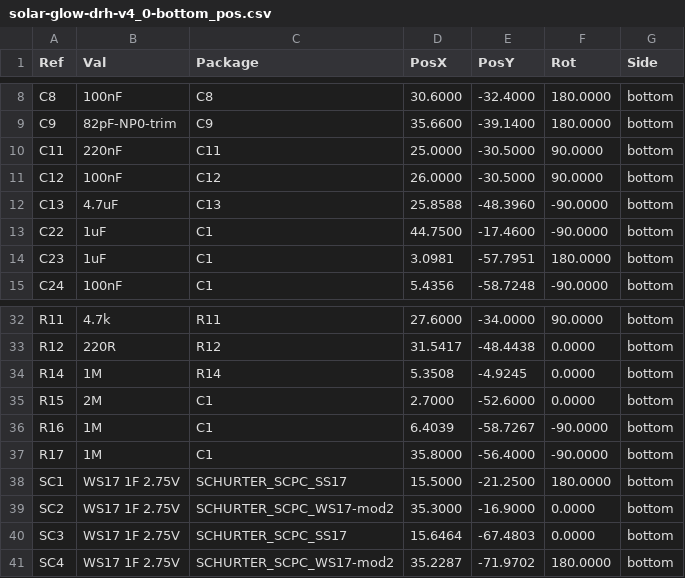
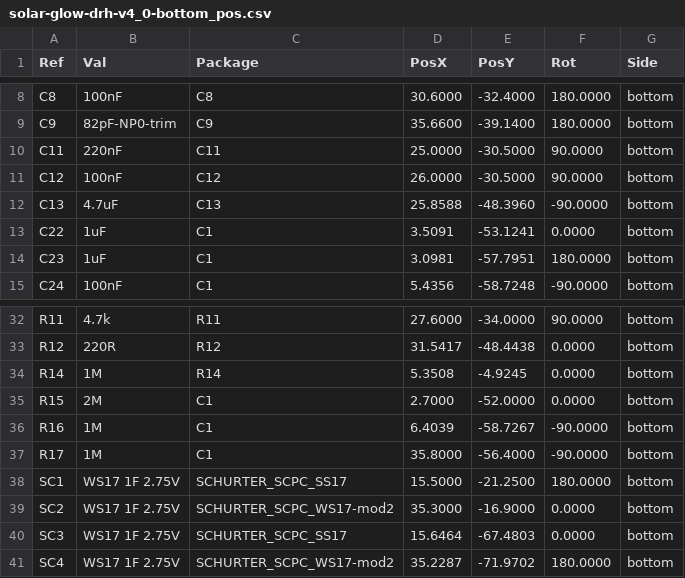
Before and after one commit to devinhorowitz/solar-business-card, a CSV file: Generated/fabdocs/solar-glow-drh-v4_0-bottom_pos.csv, drawn as a sheet; only a part is shown, gaps mark what is left out.

```diff
--- a/Generated/fabdocs/solar-glow-drh-v4_0-bottom_pos.csv
+++ b/Generated/fabdocs/solar-glow-drh-v4_0-bottom_pos.csv
@@ -12,3 +12,3 @@ Ref,Val,Package,PosX,PosY,Rot,Side
 "C13","4.7uF","C13",25.8588,-48.3960,-90.0000,bottom
-"C22","1uF","C1",44.7500,-17.4600,-90.0000,bottom
+"C22","1uF","C1",3.5091,-53.1241,0.0000,bottom
 "C23","1uF","C1",3.0981,-57.7951,180.0000,bottom
@@ -34,3 +34,3 @@ Ref,Val,Package,PosX,PosY,Rot,Side
 "R14","1M","R14",5.3508,-4.9245,0.0000,bottom
-"R15","2M","C1",2.7000,-52.6000,0.0000,bottom
+"R15","2M","C1",2.7000,-52.0000,0.0000,bottom
 "R16","1M","C1",6.4039,-58.7267,-90.0000,bottom
```
Also changed, not shown: Generated/fabdocs/solar-glow-drh-v4_0-bom.csv, 14 other files.
